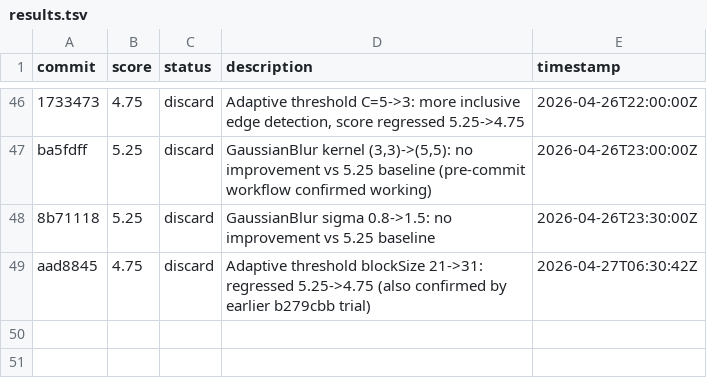
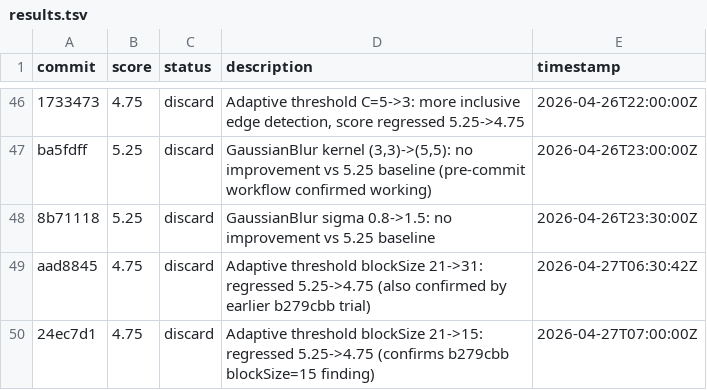
Before and after one commit to prateekranka/ColoringTemplateCreator, a TSV file: experiments/results.tsv, drawn as a sheet; only a part is shown, gaps mark what is left out; the diff names each change by its address in the sheet, - before the commit and + after, or states it on an @@ line.

```diff
--- a/experiments/results.tsv
+++ b/experiments/results.tsv
+row 50: 24ec7d1 | 4.75 | discard | Adaptive threshold blockSize 21->15: regressed 5.25->4.75 (confirms b279cbb blockSize=15 finding) | 2026-04-27T07:00:00Z
```
